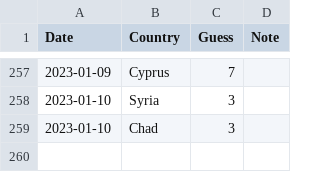
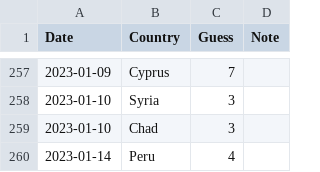
Before and after one commit to spkaluzny/mydata, a CSV file: data/worldle.csv, drawn as a sheet; only a part is shown, gaps mark what is left out.

Commit message:
Added new observation

```diff
--- a/data/worldle.csv
+++ b/data/worldle.csv
@@ -259 +259,2 @@ Date,Country,Guess,Note
 2023-01-10,Chad,3
+2023-01-14,Peru,4
```
